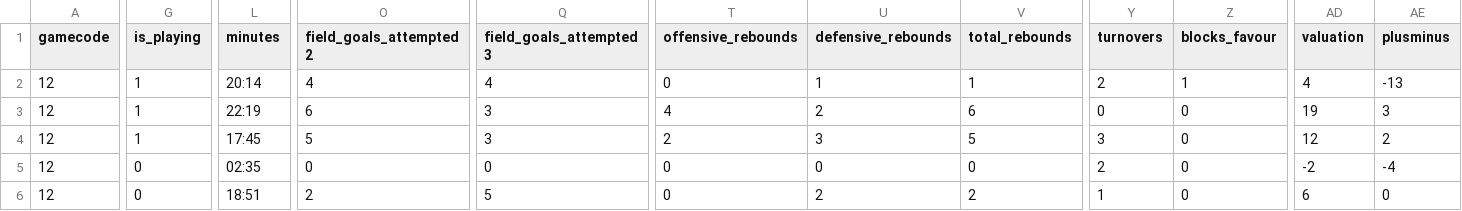
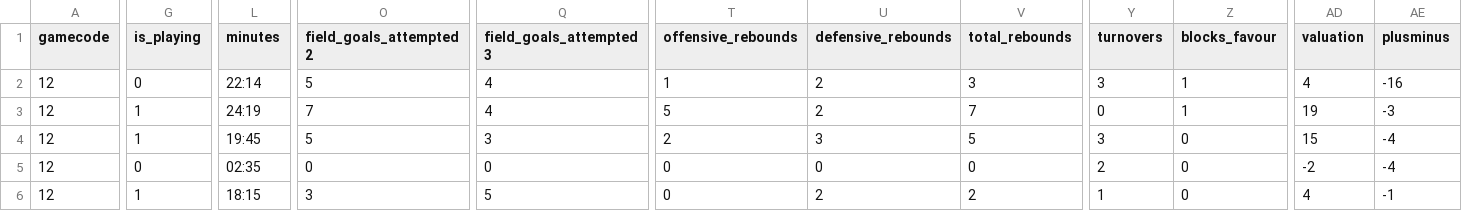
Before and after one commit to IvoVillanueva/EUROLIGAS, a CSV file: data/eurocup_boxscore_2026-27.csv, drawn as a sheet; only a part is shown, gaps mark what is left out; the diff covers the shown part only; the diff names each change by its address in the sheet, - before the commit and + after, or states it on an @@ line.

```diff
--- a/data/eurocup_boxscore_2026-27.csv
+++ b/data/eurocup_boxscore_2026-27.csv
-G2 (is_playing): 1
+G2 (is_playing): 0
-L2 (minutes): 20:14
+L2 (minutes): 22:14
-O2 (field_goals_attempted2): 4
+O2 (field_goals_attempted2): 5
-T2 (offensive_rebounds): 0
+T2 (offensive_rebounds): 1
-U2 (defensive_rebounds): 1
+U2 (defensive_rebounds): 2
-V2 (total_rebounds): 1
+V2 (total_rebounds): 3
-Y2 (turnovers): 2
+Y2 (turnovers): 3
-AE2 (plusminus): -13
+AE2 (plusminus): -16
-L3 (minutes): 22:19
+L3 (minutes): 24:19
-O3 (field_goals_attempted2): 6
+O3 (field_goals_attempted2): 7
-Q3 (field_goals_attempted3): 3
+Q3 (field_goals_attempted3): 4
-T3 (offensive_rebounds): 4
+T3 (offensive_rebounds): 5
-V3 (total_rebounds): 6
+V3 (total_rebounds): 7
-Z3 (blocks_favour): 0
+Z3 (blocks_favour): 1
-AE3 (plusminus): 3
+AE3 (plusminus): -3
-L4 (minutes): 17:45
+L4 (minutes): 19:45
-AD4 (valuation): 12
+AD4 (valuation): 15
-AE4 (plusminus): 2
+AE4 (plusminus): -4
-G6 (is_playing): 0
+G6 (is_playing): 1
-L6 (minutes): 18:51
+L6 (minutes): 18:15
-O6 (field_goals_attempted2): 2
+O6 (field_goals_attempted2): 3
-AD6 (valuation): 6
+AD6 (valuation): 4
-AE6 (plusminus): 0
+AE6 (plusminus): -1
```
Also changed, not shown: 168 edited cells elsewhere in this file, data/euroleague_boxscore_2026-27.csv, 4 other files.
